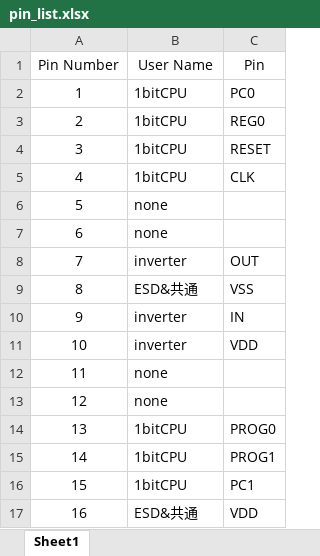
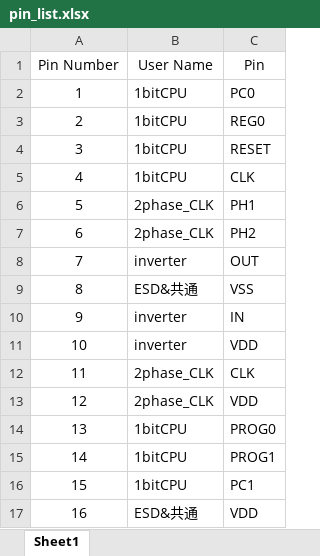
Before and after one commit to ishi-kai/ISHI-KAI_Multiple_Projects_OpenMPW_OpenSUSI-TR10-1_Kosen01, an Excel workbook: docs/pin_list.xlsx, sheet Sheet1, drawn as a sheet; values as stored, in another font and other column widths than the file's, no borders; the diff names each change by its address in the sheet, - before the commit and + after, or states it on an @@ line.

Commit message:
Add 2phase Clock Circuit.
Add 2phase Clock Circuit.

```diff
--- a/docs/pin_list.xlsx (sheet Sheet1)
+++ b/docs/pin_list.xlsx (sheet Sheet1)
-B6:B7 (User Name): none
+B6:B7 (User Name): 2phase_CLK
-C6 (Pin): (empty)
+C6 (Pin): PH1
-C7 (Pin): (empty)
+C7 (Pin): PH2
-B12:B13 (User Name): none
+B12:B13 (User Name): 2phase_CLK
-C12 (Pin): (empty)
+C12 (Pin): CLK
-C13 (Pin): (empty)
+C13 (Pin): VDD
```
Also changed, not shown: 7 other files.
